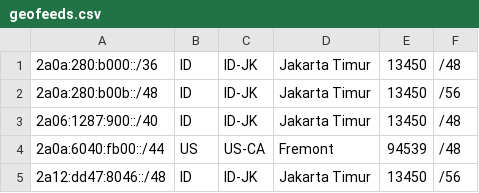
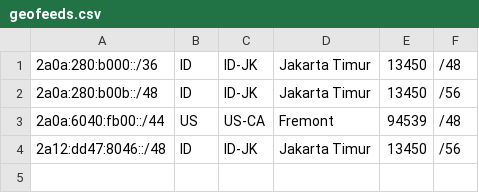
Before and after one commit to rapdodge/RAPDODGENET, a CSV file: geofeeds.csv, drawn as a sheet.

Commit message:
Update geofeeds.csv
Menghapus 2a06:1287:900::/40 dari geofeed

```diff
--- a/geofeeds.csv
+++ b/geofeeds.csv
@@ -2,3 +2,2 @@
 2a0a:280:b00b::/48,ID,ID-JK,Jakarta Timur,13450,/56
-2a06:1287:900::/40,ID,ID-JK,Jakarta Timur,13450,/48
 2a0a:6040:fb00::/44,US,US-CA,Fremont,94539,/48
```
